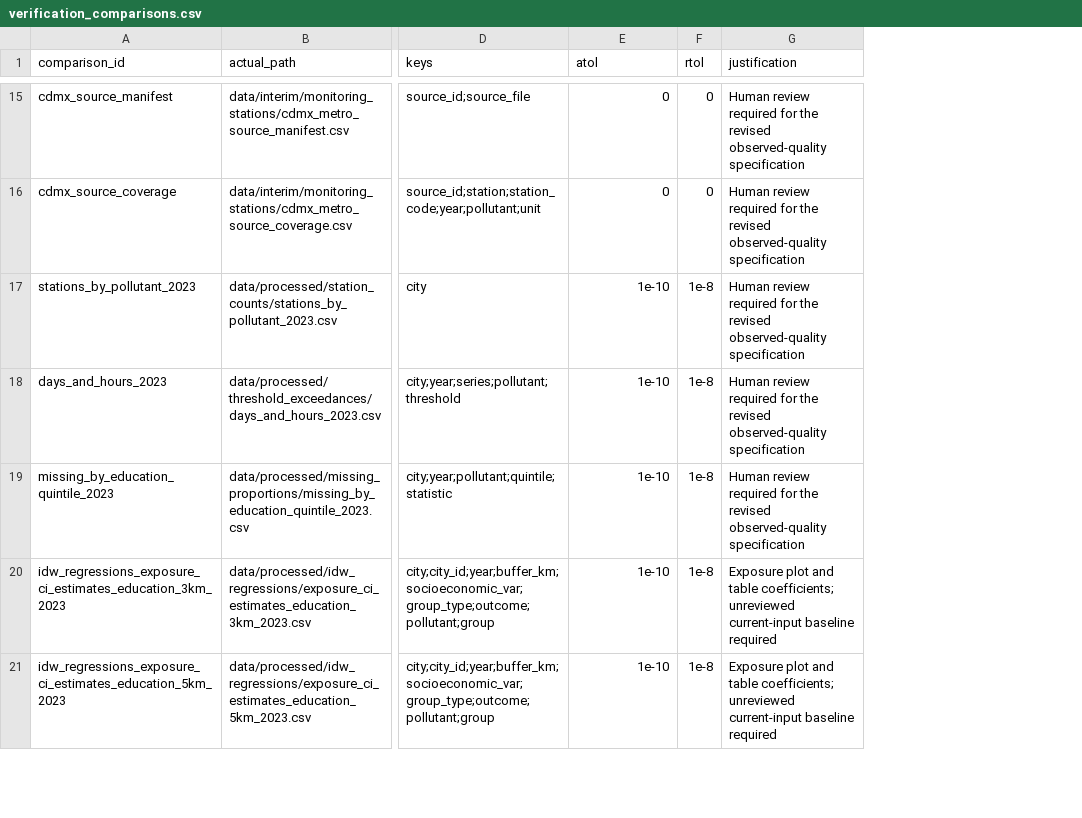
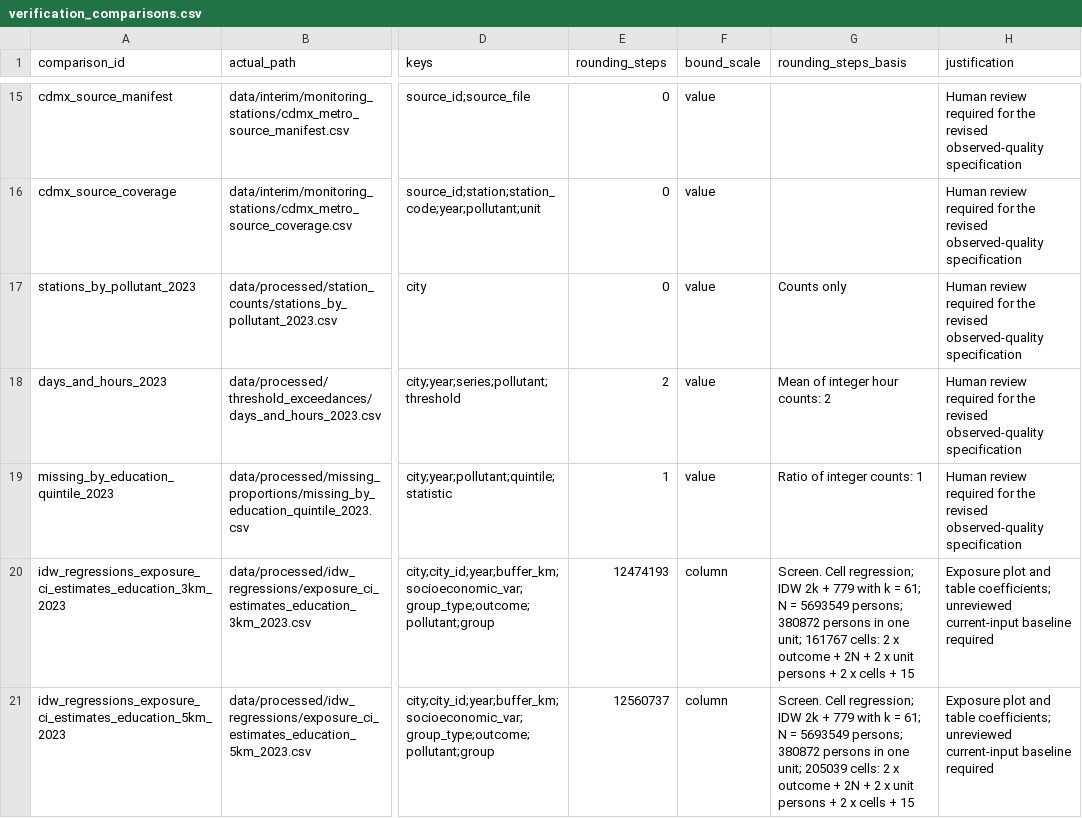
Before and after one commit to correia-marcos/air_quality, a CSV file: config/verification_comparisons.csv, drawn as a sheet; only a part is shown, gaps mark what is left out; removed rows and columns are numbered as before the commit, all else as after; the diff covers the shown part only; the diff names each change by its address in the sheet, - before the commit and + after, or states it on an @@ line.

Commit message:
Update in the method: derived numerical comparison bounds from rounding analysis using Higham (2002). With that, we have more restricting values for differences in the computation from two runs of the same code - floating-point drifting problems

```diff
--- a/config/verification_comparisons.csv
+++ b/config/verification_comparisons.csv
-column F (rtol), rows 15-21: 0 | 0 | 1e-8 | 1e-8 | 1e-8 | 1e-8 | 1e-8
+column F (bound_scale), rows 15-21: value | value | value | value | value | column | column
+column G (rounding_steps_basis), rows 17-21: Counts only | Mean of integer hour counts: 2 | Ratio of integer counts: 1 | Screen. Cell regression; IDW 2k + 779 with k = 61; N = 5693549 persons; 380872 persons in one unit; 161767 cells: 2 x outcome + 2N + 2 x unit persons + 2 x cells + 15 | Screen. Cell regression; IDW 2k + 779 with k = 61; N = 5693549 persons; 380872 persons in one unit; 205039 cells: 2 x outcome + 2N + 2 x unit persons + 2 x cells + 15
-E1: atol
+E1: rounding_steps
-E17 (rounding_steps): 1e-10
+E17 (rounding_steps): 0
-E18 (rounding_steps): 1e-10
+E18 (rounding_steps): 2
-E19 (rounding_steps): 1e-10
+E19 (rounding_steps): 1
-E20 (rounding_steps): 1e-10
+E20 (rounding_steps): 12474193
-E21 (rounding_steps): 1e-10
+E21 (rounding_steps): 12560737
```
Also changed, not shown: 35 edited cells elsewhere in this file, 4 other files.
